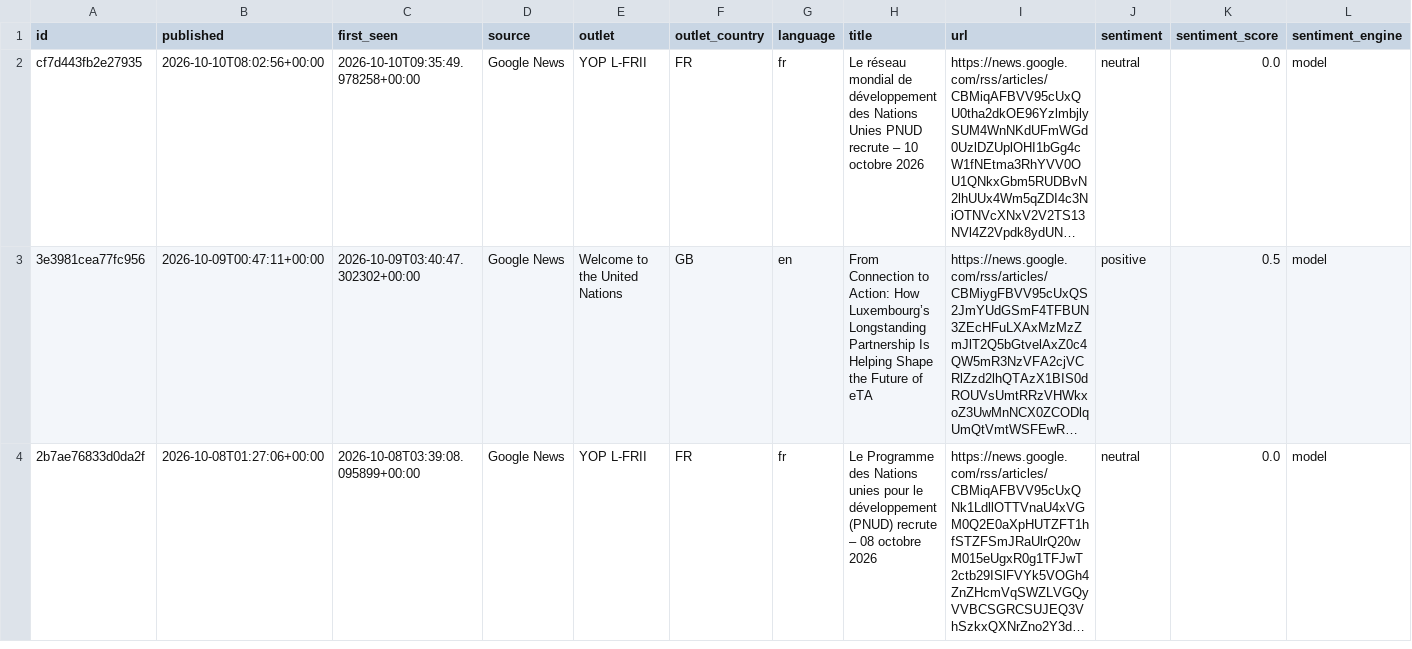
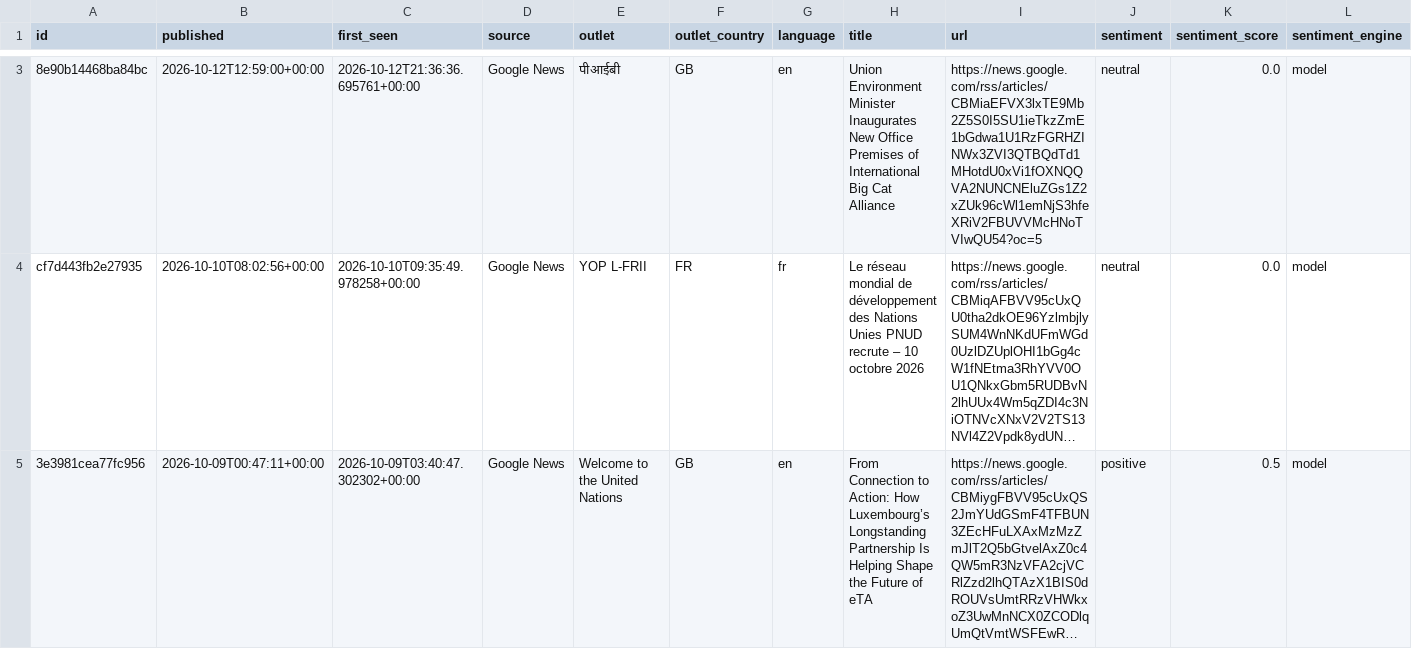
Before and after one commit to niccc-prog/undss-monitor, a CSV file: data/mentions.csv, drawn as a sheet; only a part is shown, gaps mark what is left out; the shorter side is filled out with more unchanged rows; long unchanged cells end in …; rows hold the shown columns only; the diff covers the shown part only; the diff names each change by its address in the sheet, - before the commit and + after, or states it on an @@ line.

```diff
--- a/data/mentions.csv
+++ b/data/mentions.csv
+row 3: 8e90b14468ba84bc | 2026-10-12T12:59:00+00:00 | 2026-10-12T21:36:36.695761+00:00 | Google News | पीआईबी | GB | en | Union Environment Minister Inaugurates New Office Premises of International Big Cat Alliance | https://news.google.com/rss/articles/CBMiaEFVX3lxTE9Mb2Z5S0I5SU1ieTkzZmE1bGdwa1U1RzFGRHZINWx3ZVI3QTBQdTd1MHotdU0xVi1fOXNQQVA2NUNCNEluZGs1Z2xZUk96cWl1emNjS3hfeXRiV2FBUVVMcHNoTVIwQU54?oc=5 | neutral | 0.0 | model
```
Also changed, not shown: 1 added row elsewhere in this file, 1 other file.
